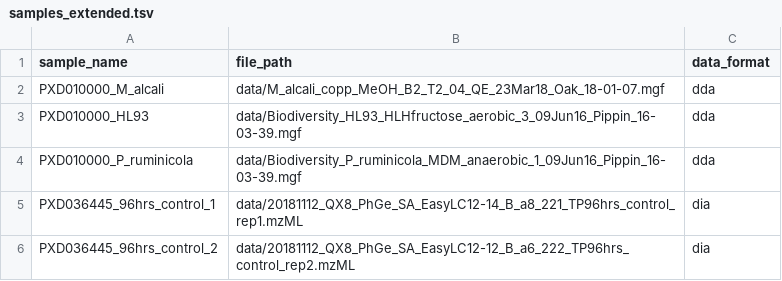
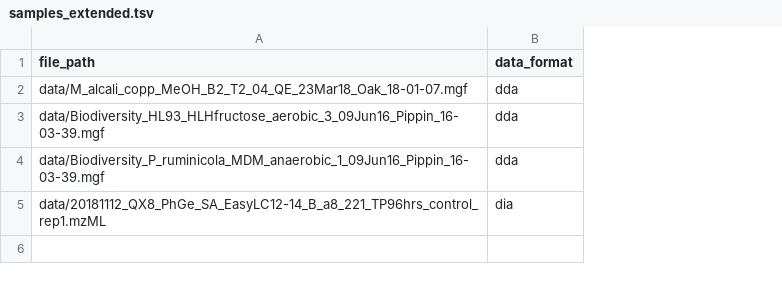
Before and after one commit to mateuslab-prot/NovoTax, a TSV file: examples/samples_extended.tsv, drawn as a sheet; the diff names each change by its address in the sheet, - before the commit and + after, or states it on an @@ line.

```diff
--- a/examples/samples_extended.tsv
+++ b/examples/samples_extended.tsv
-column A (sample_name), rows 2-5: PXD010000_M_alcali | PXD010000_HL93 | PXD010000_P_ruminicola | PXD036445_96hrs_control_1
-row 6: PXD036445_96hrs_control_2 | data/20181112_QX8_PhGe_SA_EasyLC12-12_B_a6_222_TP96hrs_control_rep2.mzML | dia
```
Also changed, not shown: 3 other files.
